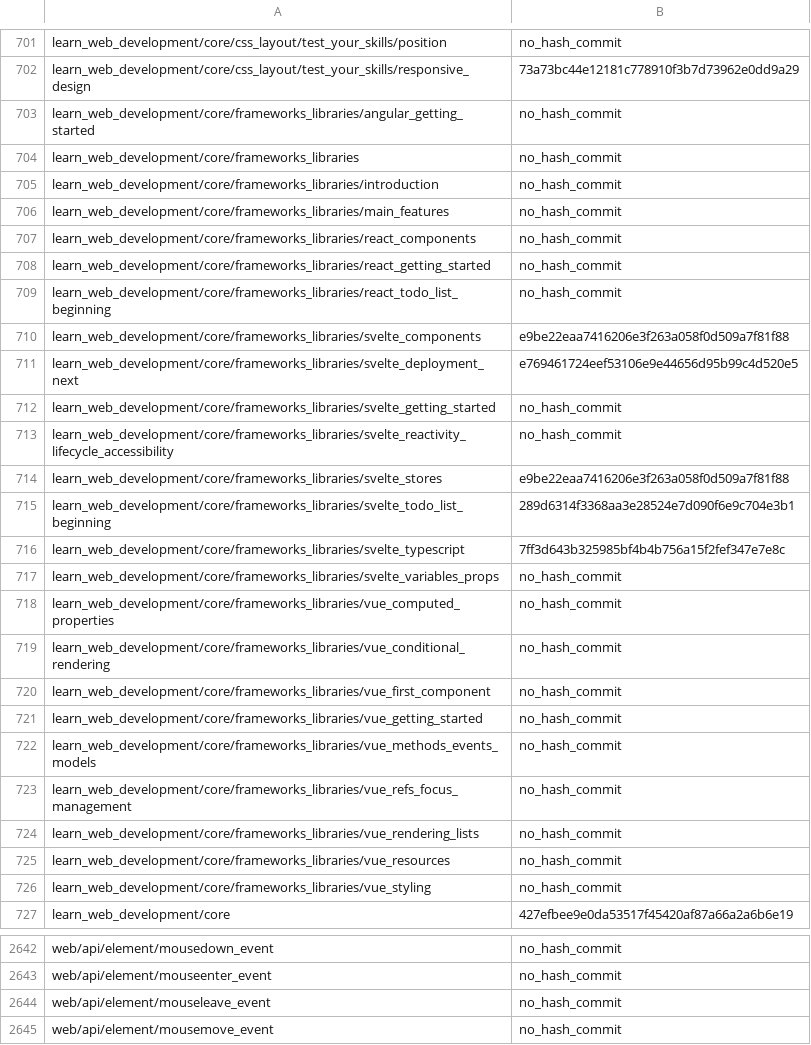
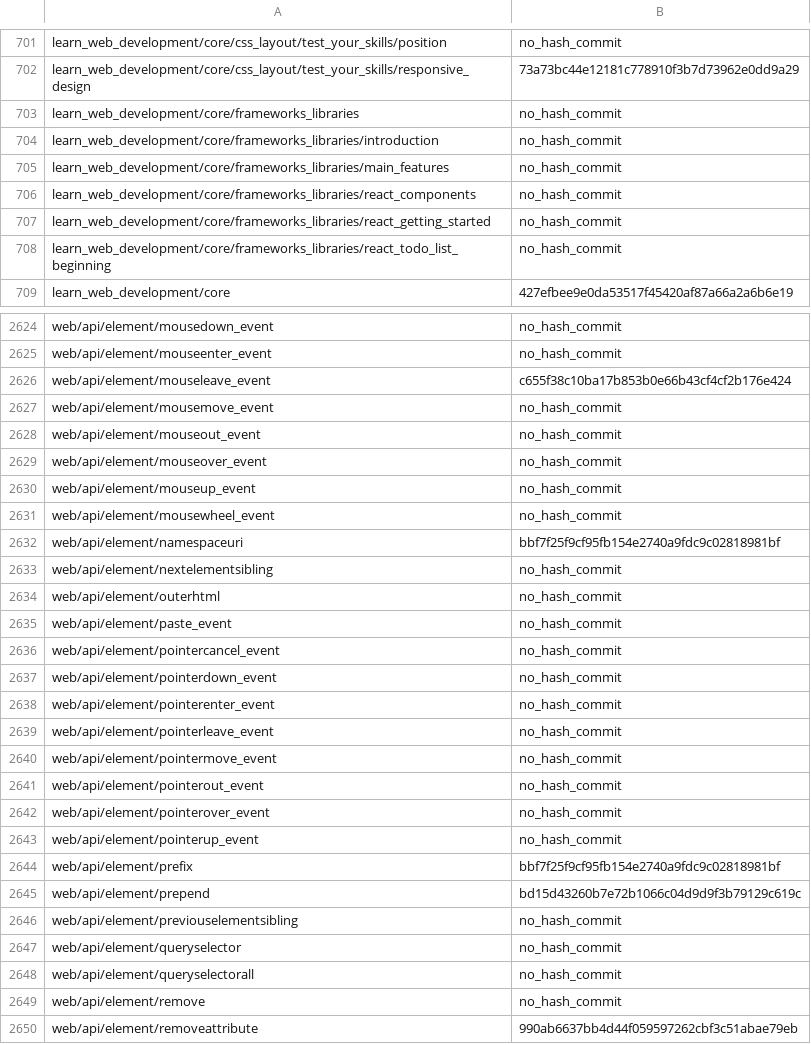
Before and after one commit to tristantheb/history-content-stats, a CSV file: history/logs-zh-cn.csv, drawn as a sheet; only a part is shown, gaps mark what is left out; the shorter side is filled out with more unchanged rows; the diff covers the shown part only.

Commit message:
sync(data): synchronize repositories data (#744)

```diff
--- a/history/logs-zh-cn.csv
+++ b/history/logs-zh-cn.csv
@@ -702,3 +702,2 @@ learn_web_development/core/css_layout/test_your_skills/position,no_hash_commit
 learn_web_development/core/css_layout/test_your_skills/responsive_design,73a73bc44e12181c778910f3b7d73962e0dd9a29
-learn_web_development/core/frameworks_libraries/angular_getting_started,no_hash_commit
 learn_web_development/core/frameworks_libraries,no_hash_commit
@@ -709,19 +708,2 @@ learn_web_development/core/frameworks_libraries/react_getting_started,no_hash_co
 learn_web_development/core/frameworks_libraries/react_todo_list_beginning,no_hash_commit
-learn_web_development/core/frameworks_libraries/svelte_components,e9be22eaa7416206e3f263a058f0d509a7f81f88
-learn_web_development/core/frameworks_libraries/svelte_deployment_next,e769461724eef53106e9e44656d95b99c4d520e5
-learn_web_development/core/frameworks_libraries/svelte_getting_started,no_hash_commit
-learn_web_development/core/frameworks_libraries/svelte_reactivity_lifecycle_accessibility,no_hash_commit
-learn_web_development/core/frameworks_libraries/svelte_stores,e9be22eaa7416206e3f263a058f0d509a7f81f88
-learn_web_development/core/frameworks_libraries/svelte_todo_list_beginning,289d6314f3368aa3e28524e7d090f6e9c704e3b1
-learn_web_development/core/frameworks_libraries/svelte_typescript,7ff3d643b325985bf4b4b756a15f2fef347e7e8c
-learn_web_development/core/frameworks_libraries/svelte_variables_props,no_hash_commit
-learn_web_development/core/frameworks_libraries/vue_computed_properties,no_hash_commit
-learn_web_development/core/frameworks_libraries/vue_conditional_rendering,no_hash_commit
-learn_web_development/core/frameworks_libraries/vue_first_component,no_hash_commit
-learn_web_development/core/frameworks_libraries/vue_getting_started,no_hash_commit
-learn_web_development/core/frameworks_libraries/vue_methods_events_models,no_hash_commit
-learn_web_development/core/frameworks_libraries/vue_refs_focus_management,no_hash_commit
-learn_web_development/core/frameworks_libraries/vue_rendering_lists,no_hash_commit
-learn_web_development/core/frameworks_libraries/vue_resources,no_hash_commit
-learn_web_development/core/frameworks_libraries/vue_styling,no_hash_commit
 learn_web_development/core,427efbee9e0da53517f45420af87a66a2a6b6e19
@@ -2643,3 +2625,3 @@ web/api/element/mousedown_event,no_hash_commit
 web/api/element/mouseenter_event,no_hash_commit
-web/api/element/mouseleave_event,no_hash_commit
+web/api/element/mouseleave_event,c655f38c10ba17b853b0e66b43cf4cf2b176e424
 web/api/element/mousemove_event,no_hash_commit
```
Also changed, not shown: 1 edited cell elsewhere in this file, history/logs-fr.csv, history/logs-ja.csv, 10 other files.
